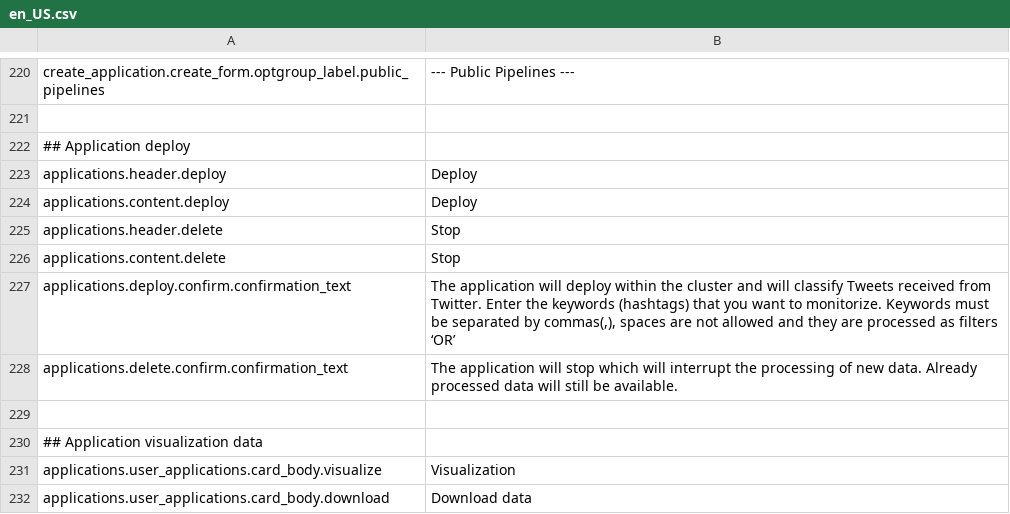
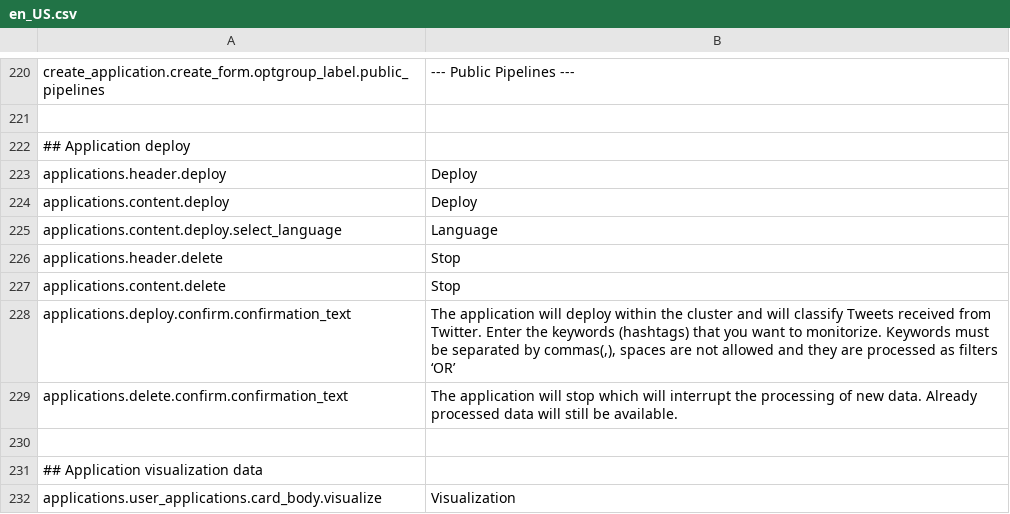
Before and after one commit to mateoalvarez/tornado-app, a CSV file: src/app/translations/en_US.csv, drawn as a sheet; only a part is shown, gaps mark what is left out; the shorter side is filled out with more unchanged rows.

Commit message:
Added language selection for application deployment

```diff
--- a/src/app/translations/en_US.csv
+++ b/src/app/translations/en_US.csv
@@ -224,2 +224,3 @@
 "applications.content.deploy","Deploy "
+"applications.content.deploy.select_language","Language"
 "applications.header.delete","Stop"
```
Also changed, not shown: src/app/translations/es_ES.csv, 4 other files.
